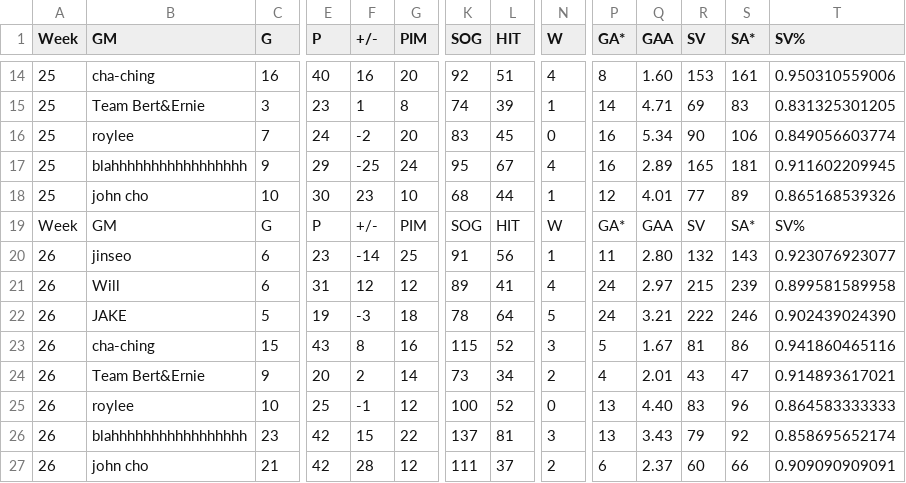
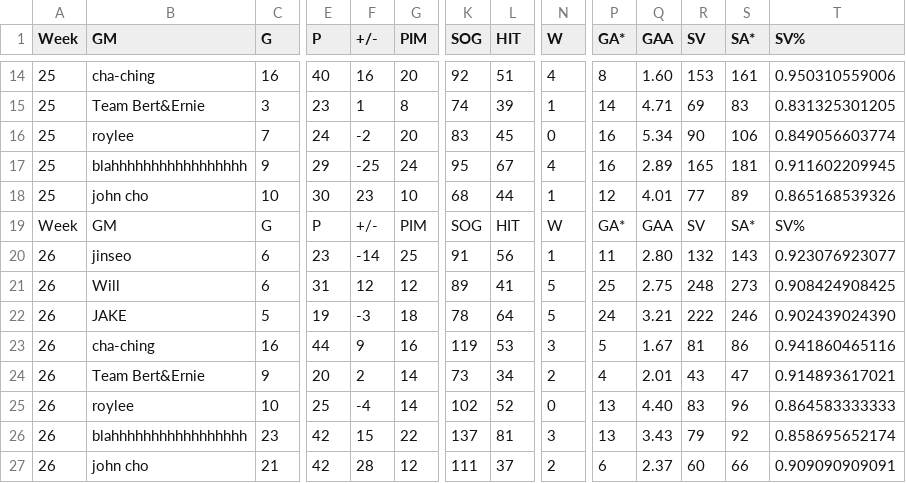
Before and after one commit to kww271/qBneK36JpdQetizHcQM7DMrCSz, a CSV file: matchups.csv, drawn as a sheet; only a part is shown, gaps mark what is left out; the diff names each change by its address in the sheet, - before the commit and + after, or states it on an @@ line.

Commit message:
Updated April 26, 2022 at 05:35

```diff
--- a/matchups.csv
+++ b/matchups.csv
-N21 (W): 4
+N21 (W): 5
-P21 (GA*): 24
+P21 (GA*): 25
-Q21 (GAA): 2.97
+Q21 (GAA): 2.75
-R21 (SV): 215
+R21 (SV): 248
-S21 (SA*): 239
+S21 (SA*): 273
-T21 (SV%): 0.899581589958
+T21 (SV%): 0.908424908425
-C23 (G): 15
+C23 (G): 16
-E23 (P): 43
+E23 (P): 44
-F23 (+/-): 8
+F23 (+/-): 9
-K23 (SOG): 115
+K23 (SOG): 119
-L23 (HIT): 52
+L23 (HIT): 53
-F25 (+/-): -1
+F25 (+/-): -4
-G25 (PIM): 12
+G25 (PIM): 14
-K25 (SOG): 100
+K25 (SOG): 102
```
